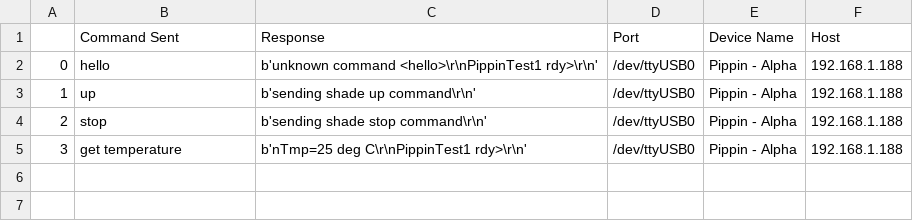
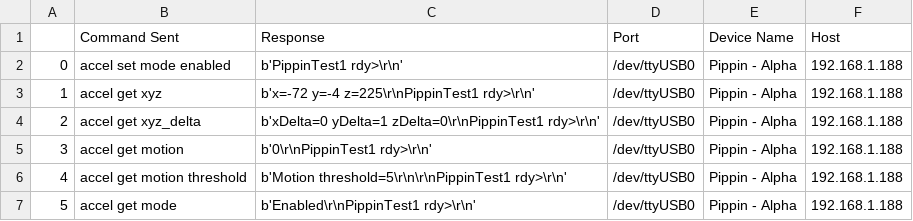
Before and after one commit to bodeyprovansal/Eclipse-Pi, a CSV file: AutoPip Client/test2http.csv, drawn as a sheet.

```diff
--- a/AutoPip Client/test2http.csv
+++ b/AutoPip Client/test2http.csv
@@ -1,5 +1,7 @@
 ,Command Sent,Response,Port,Device Name,Host
-0,hello,b'unknown command <hello>\r\nPippinTest1 rdy>\r\n',/dev/ttyUSB0,Pippin - Alpha,192.168.1.188
-1,up,b'sending shade up command\r\n',/dev/ttyUSB0,Pippin - Alpha,192.168.1.188
-2,stop,b'sending shade stop command\r\n',/dev/ttyUSB0,Pippin - Alpha,192.168.1.188
-3,get temperature,b'nTmp=25 deg C\r\nPippinTest1 rdy>\r\n',/dev/ttyUSB0,Pippin - Alpha,192.168.1.188
+0,accel set mode enabled,b'PippinTest1 rdy>\r\n',/dev/ttyUSB0,Pippin - Alpha,192.168.1.188
+1,accel get xyz,b'x=-72 y=-4 z=225\r\nPippinTest1 rdy>\r\n',/dev/ttyUSB0,Pippin - Alpha,192.168.1.188
+2,accel get xyz_delta,b'xDelta=0 yDelta=1 zDelta=0\r\nPippinTest1 rdy>\r\n',/dev/ttyUSB0,Pippin - Alpha,192.168.1.188
+3,accel get motion,b'0\r\nPippinTest1 rdy>\r\n',/dev/ttyUSB0,Pippin - Alpha,192.168.1.188
+4,accel get motion threshold,b'Motion threshold=5\r\n\r\nPippinTest1 rdy>\r\n',/dev/ttyUSB0,Pippin - Alpha,192.168.1.188
+5,accel get mode,b'Enabled\r\nPippinTest1 rdy>\r\n',/dev/ttyUSB0,Pippin - Alpha,192.168.1.188
```
Also changed, not shown: 2 other files.
